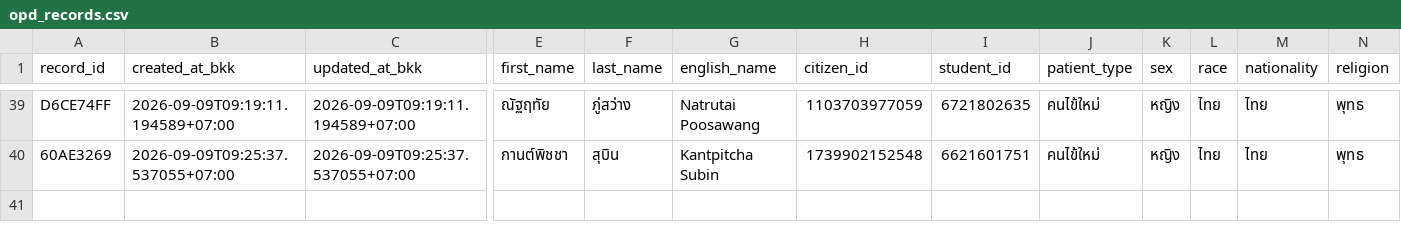
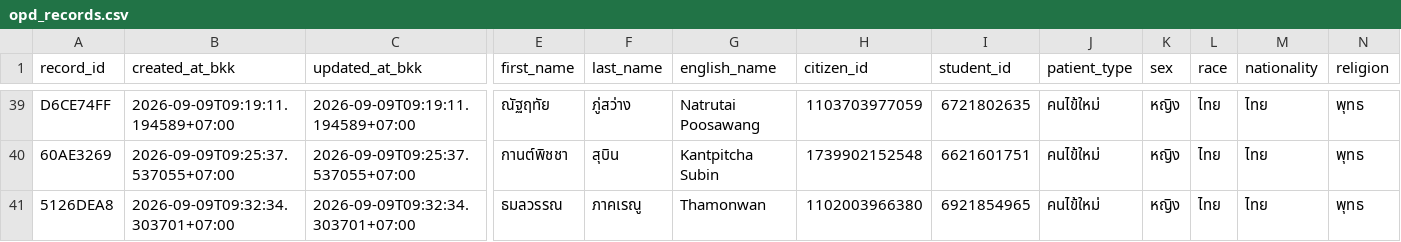
Before and after one commit to PythonianSt/OPD3, a CSV file: opd_records.csv, drawn as a sheet; only a part is shown, gaps mark what is left out; rows hold the shown columns only; the diff names each change by its address in the sheet, - before the commit and + after, or states it on an @@ line.

Commit message:
add OPD record 5126DEA8 2026-09-09T09:32:34.303701+07:00

```diff
--- a/opd_records.csv
+++ b/opd_records.csv
+row 41: 5126DEA8 | 2026-09-09T09:32:34.303701+07:00 | 2026-09-09T09:32:34.303701+07:00 | ธมลวรรณ | ภาคเรณู | Thamonwan | 1102003966380 | 6921854965 | คนไข้ใหม่ | หญิง | ไทย | ไทย | พุทธ
```
